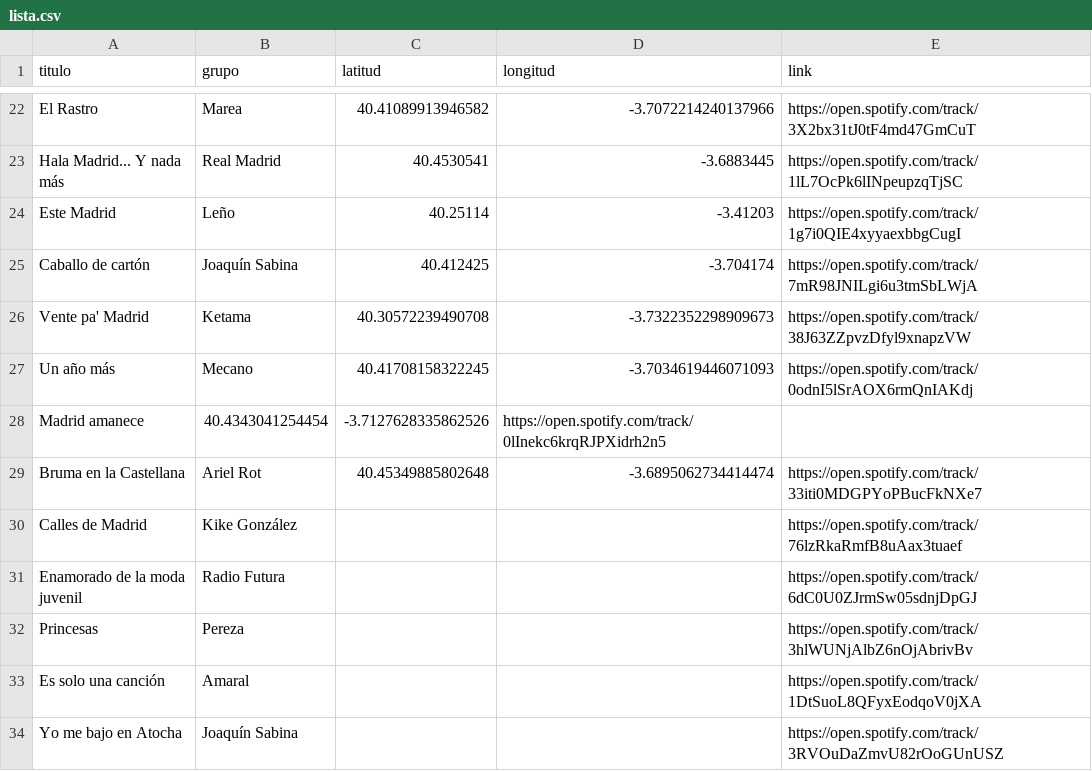
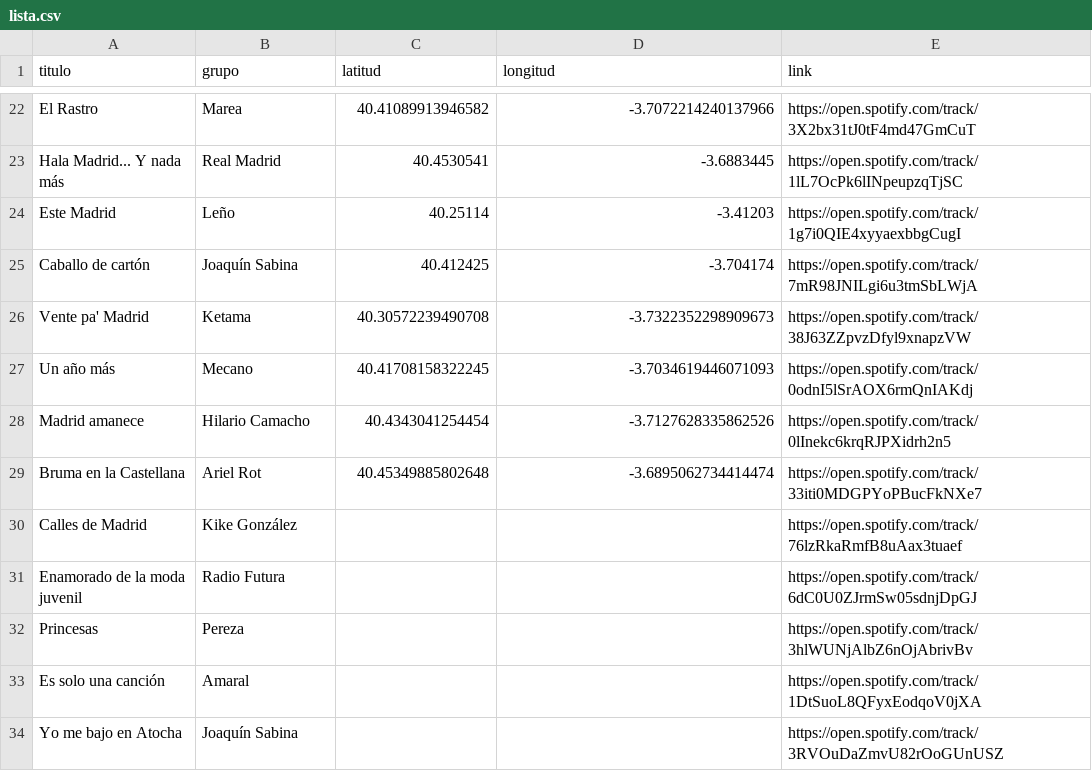
Before and after one commit to jagedn/madriz-geocanciones, a CSV file: lista.csv, drawn as a sheet; only a part is shown, gaps mark what is left out; removed rows and columns are numbered as before the commit, all else as after; the diff names each change by its address in the sheet, - before the commit and + after, or states it on an @@ line.

Commit message:
Add author to Madrid Amanece

```diff
--- a/lista.csv
+++ b/lista.csv
-row 28: Madrid amanece | 40.4343041254454 | -3.7127628335862526 | https://open.spotify.com/track/0lInekc6krqRJPXidrh2n5
+row 28: Madrid amanece | Hilario Camacho | 40.4343041254454 | -3.7127628335862526 | https://open.spotify.com/track/0lInekc6krqRJPXidrh2n5
```
